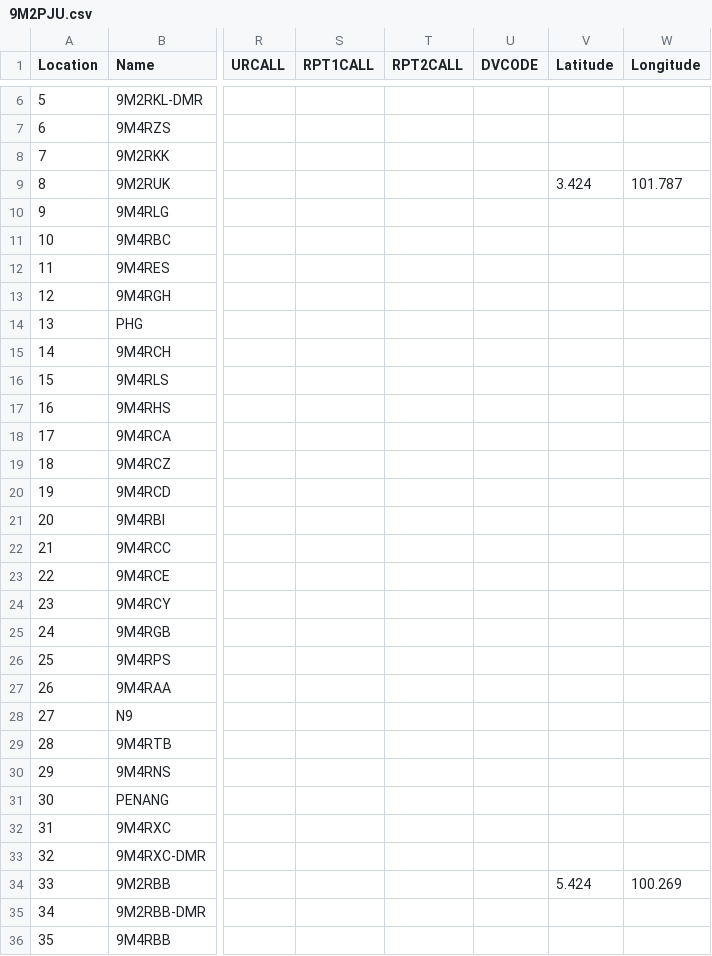
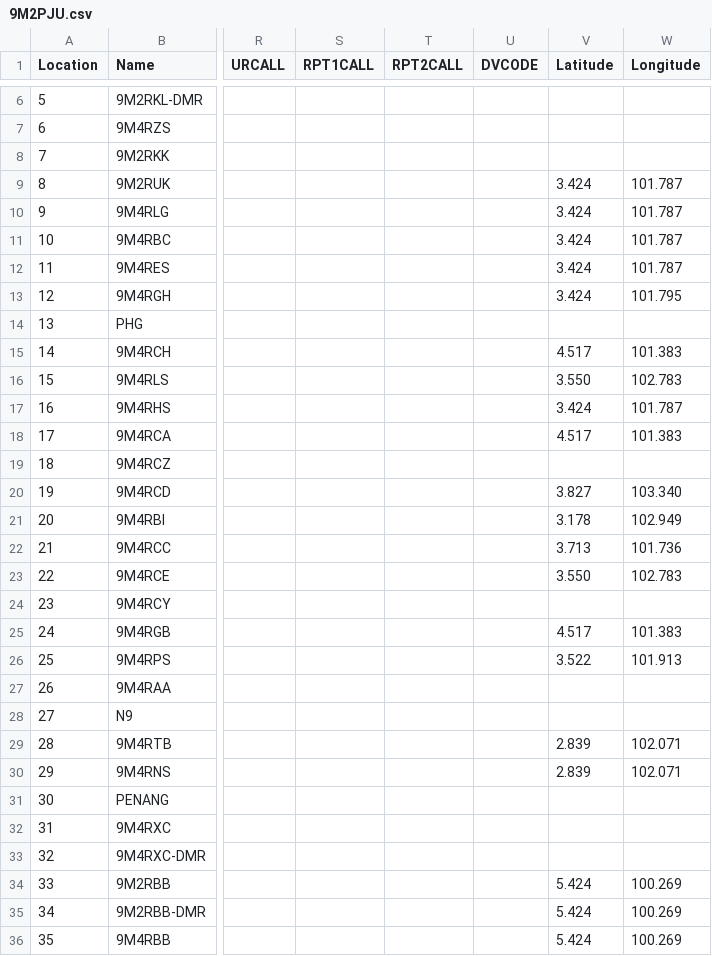
Before and after one commit to 9M2PJU/9M2PJU-Malaysian-Ham-Radio-Simplex-and-Repeater-Frequencies, a CSV file: 9M2PJU.csv, drawn as a sheet; only a part is shown, gaps mark what is left out; the diff covers the shown part only; the diff names each change by its address in the sheet, - before the commit and + after, or states it on an @@ line.

```diff
--- a/9M2PJU.csv
+++ b/9M2PJU.csv
-V10:V13 (Latitude): (empty)
+V10:V13 (Latitude): 3.424
-W10:W12 (Longitude): (empty)
+W10:W12 (Longitude): 101.787
-W13 (Longitude): (empty)
+W13 (Longitude): 101.795
-V15 (Latitude): (empty)
+V15 (Latitude): 4.517
-W15 (Longitude): (empty)
+W15 (Longitude): 101.383
-V16 (Latitude): (empty)
+V16 (Latitude): 3.550
-W16 (Longitude): (empty)
+W16 (Longitude): 102.783
-V17 (Latitude): (empty)
+V17 (Latitude): 3.424
-W17 (Longitude): (empty)
+W17 (Longitude): 101.787
-V18 (Latitude): (empty)
+V18 (Latitude): 4.517
-W18 (Longitude): (empty)
+W18 (Longitude): 101.383
-V20 (Latitude): (empty)
+V20 (Latitude): 3.827
-W20 (Longitude): (empty)
+W20 (Longitude): 103.340
-V21 (Latitude): (empty)
+V21 (Latitude): 3.178
-W21 (Longitude): (empty)
+W21 (Longitude): 102.949
-V22 (Latitude): (empty)
+V22 (Latitude): 3.713
-W22 (Longitude): (empty)
+W22 (Longitude): 101.736
-V23 (Latitude): (empty)
+V23 (Latitude): 3.550
-W23 (Longitude): (empty)
+W23 (Longitude): 102.783
-V25 (Latitude): (empty)
+V25 (Latitude): 4.517
-W25 (Longitude): (empty)
+W25 (Longitude): 101.383
-V26 (Latitude): (empty)
+V26 (Latitude): 3.522
-W26 (Longitude): (empty)
+W26 (Longitude): 101.913
-V29:V30 (Latitude): (empty)
+V29:V30 (Latitude): 2.839
-W29:W30 (Longitude): (empty)
+W29:W30 (Longitude): 102.071
-V35:V36 (Latitude): (empty)
+V35:V36 (Latitude): 5.424
-W35:W36 (Longitude): (empty)
+W35:W36 (Longitude): 100.269
```
Also changed, not shown: 52 edited cells elsewhere in this file, 1 other file.
